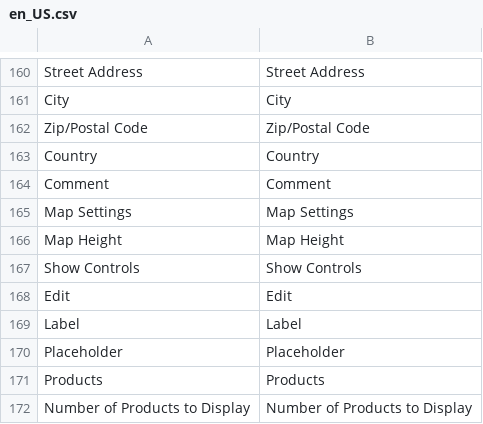
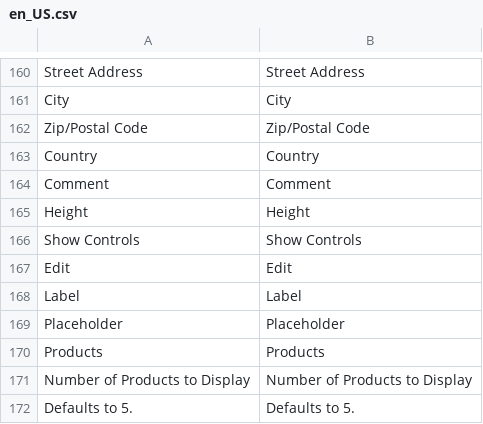
Before and after one commit to magento/magento2-page-builder, a CSV file: app/code/Magento/PageBuilder/i18n/en_US.csv, drawn as a sheet; only a part is shown, gaps mark what is left out; the shorter side is filled out with more unchanged rows; removed rows and columns are numbered as before the commit, all else as after; the diff names each change by its address in the sheet, - before the commit and + after, or states it on an @@ line.

Commit message:
MC-3880: Minimum Height & Vertical Alignment Is In Inconsistent Sections On Edit Panel for Each Content Type
- update map form fields
- update translations
- clean up code

```diff
--- a/app/code/Magento/PageBuilder/i18n/en_US.csv
+++ b/app/code/Magento/PageBuilder/i18n/en_US.csv
-row 165: Map Settings | Map Settings
-row 166: Map Height | Map Height
+row 165: Height | Height
```
Also changed, not shown: 2 other files.
